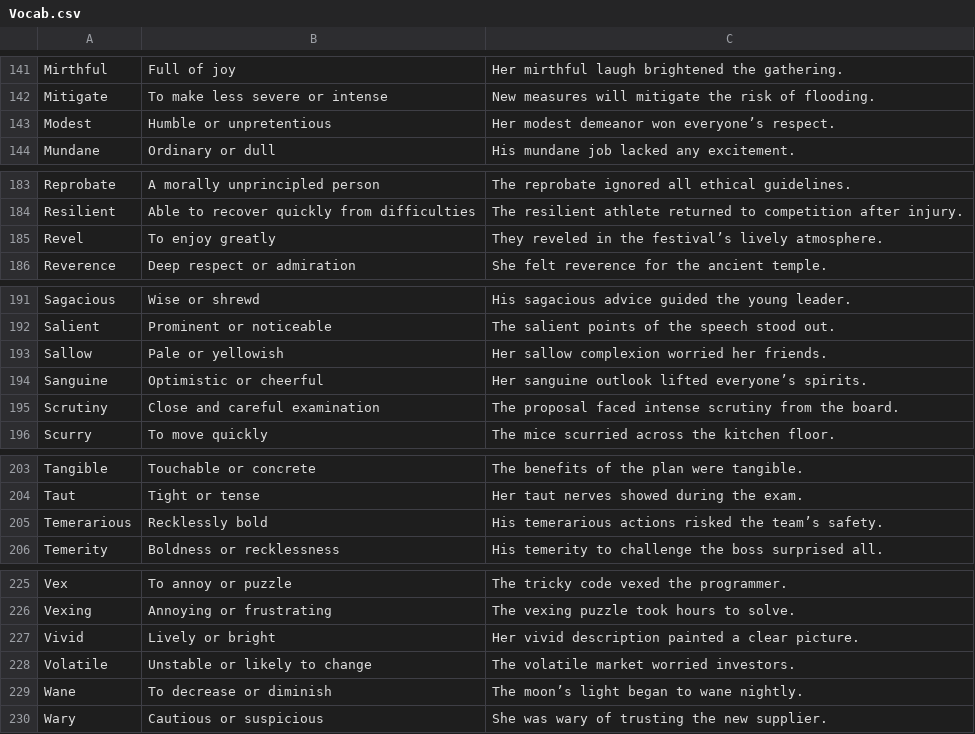
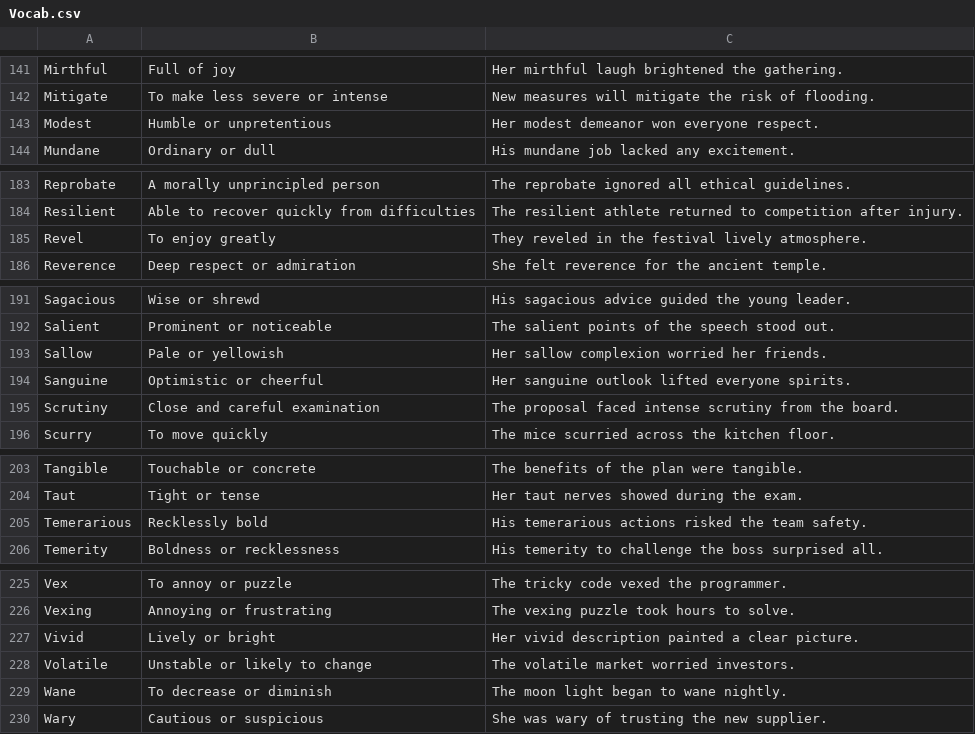
Before and after one commit to TheRiz-18/My_Vocab, a CSV file: Vocab.csv, drawn as a sheet; only a part is shown, gaps mark what is left out; the diff covers the shown part only.

```diff
--- a/Vocab.csv
+++ b/Vocab.csv
@@ -142,3 +142,3 @@ Mirthful,Full of joy,Her mirthful laugh brightened the gathering.
 Mitigate,To make less severe or intense,New measures will mitigate the risk of flooding.
-Modest,Humble or unpretentious,Her modest demeanor won everyone’s respect.
+Modest,Humble or unpretentious,Her modest demeanor won everyone respect.
 Mundane,Ordinary or dull,His mundane job lacked any excitement.
@@ -184,3 +184,3 @@ Reprobate,A morally unprincipled person,The reprobate ignored all ethical guidel
 Resilient,Able to recover quickly from difficulties,The resilient athlete returned to competition after injury.
-Revel,To enjoy greatly,They reveled in the festival’s lively atmosphere.
+Revel,To enjoy greatly,They reveled in the festival lively atmosphere.
 Reverence,Deep respect or admiration,She felt reverence for the ancient temple.
@@ -193,3 +193,3 @@ Salient,Prominent or noticeable,The salient points of the speech stood out.
 Sallow,Pale or yellowish,Her sallow complexion worried her friends.
-Sanguine,Optimistic or cheerful,Her sanguine outlook lifted everyone’s spirits.
+Sanguine,Optimistic or cheerful,Her sanguine outlook lifted everyone spirits.
 Scrutiny,Close and careful examination,The proposal faced intense scrutiny from the board.
@@ -204,3 +204,3 @@ Tangible,Touchable or concrete,The benefits of the plan were tangible.
 Taut,Tight or tense,Her taut nerves showed during the exam.
-Temerarious,Recklessly bold,His temerarious actions risked the team’s safety.
+Temerarious,Recklessly bold,His temerarious actions risked the team safety.
 Temerity,Boldness or recklessness,His temerity to challenge the boss surprised all.
@@ -228,3 +228,3 @@ Vivid,Lively or bright,Her vivid description painted a clear picture.
 Volatile,Unstable or likely to change,The volatile market worried investors.
-Wane,To decrease or diminish,The moon’s light began to wane nightly.
+Wane,To decrease or diminish,The moon light began to wane nightly.
 Wary,Cautious or suspicious,She was wary of trusting the new supplier.
```
Also changed, not shown: 7 edited cells elsewhere in this file.
